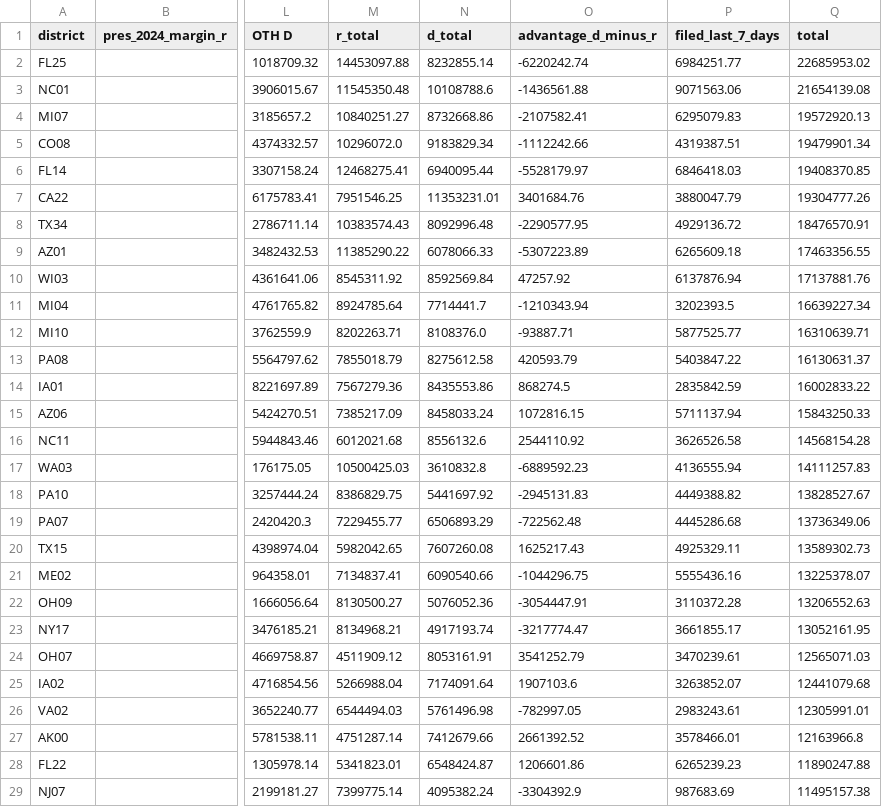
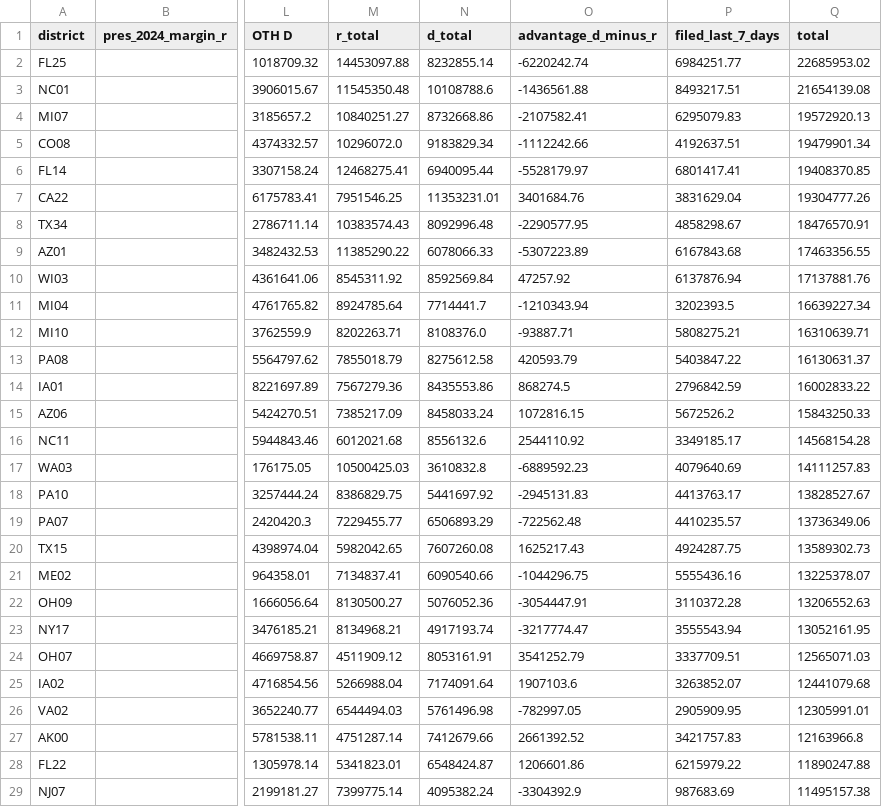
Before and after one commit to ntkutner/house-ie-tracker, a CSV file: docs/races.csv, drawn as a sheet; only a part is shown, gaps mark what is left out; the diff covers the shown part only; the diff names each change by its address in the sheet, - before the commit and + after, or states it on an @@ line.

Commit message:
IE data update 2026-10-18 14:48 UTC

```diff
--- a/docs/races.csv
+++ b/docs/races.csv
-P3 (filed_last_7_days): 9071563.06
+P3 (filed_last_7_days): 8493217.51
-P5 (filed_last_7_days): 4319387.51
+P5 (filed_last_7_days): 4192637.51
-P6 (filed_last_7_days): 6846418.03
+P6 (filed_last_7_days): 6801417.41
-P7 (filed_last_7_days): 3880047.79
+P7 (filed_last_7_days): 3831629.04
-P8 (filed_last_7_days): 4929136.72
+P8 (filed_last_7_days): 4858298.67
-P9 (filed_last_7_days): 6265609.18
+P9 (filed_last_7_days): 6167843.68
-P12 (filed_last_7_days): 5877525.77
+P12 (filed_last_7_days): 5808275.21
-P14 (filed_last_7_days): 2835842.59
+P14 (filed_last_7_days): 2796842.59
-P15 (filed_last_7_days): 5711137.94
+P15 (filed_last_7_days): 5672526.2
-P16 (filed_last_7_days): 3626526.58
+P16 (filed_last_7_days): 3349185.17
-P17 (filed_last_7_days): 4136555.94
+P17 (filed_last_7_days): 4079640.69
-P18 (filed_last_7_days): 4449388.82
+P18 (filed_last_7_days): 4413763.17
-P19 (filed_last_7_days): 4445286.68
+P19 (filed_last_7_days): 4410235.57
-P20 (filed_last_7_days): 4925329.11
+P20 (filed_last_7_days): 4924287.75
-P23 (filed_last_7_days): 3661855.17
+P23 (filed_last_7_days): 3555543.94
-P24 (filed_last_7_days): 3470239.61
+P24 (filed_last_7_days): 3337709.51
-P26 (filed_last_7_days): 2983243.61
+P26 (filed_last_7_days): 2905909.95
-P27 (filed_last_7_days): 3578466.01
+P27 (filed_last_7_days): 3421757.83
-P28 (filed_last_7_days): 6265239.23
+P28 (filed_last_7_days): 6215979.22
```
Also changed, not shown: 1 added row, 1 removed row and 20 edited cells elsewhere in this file, 7 other files.
